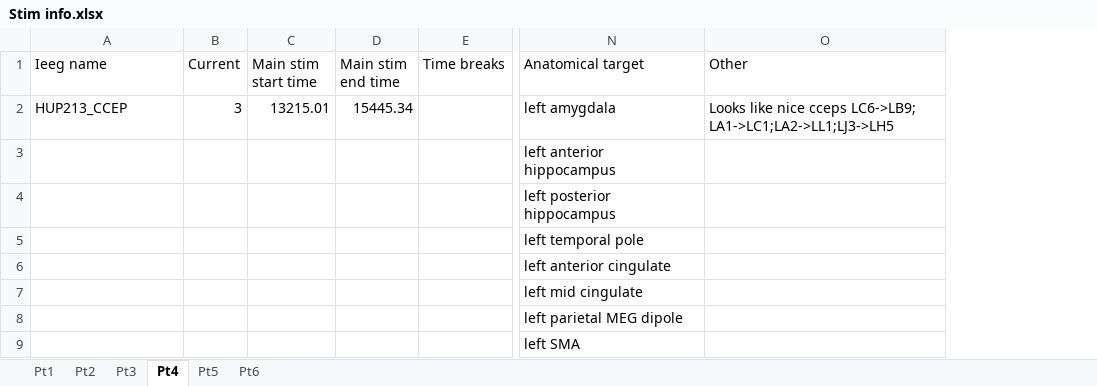
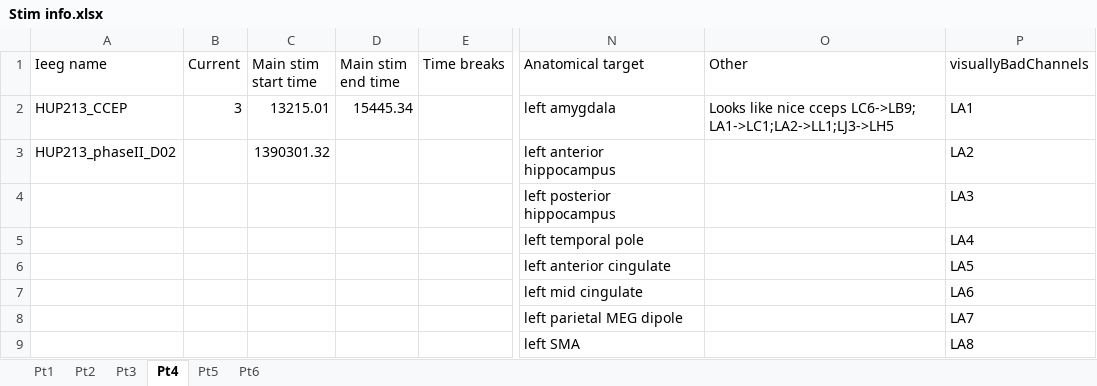
Before and after one commit to erinconrad/CCEPS, an Excel workbook: clinical_info/Stim info.xlsx, sheet Pt4, drawn as a sheet; only a part is shown, gaps mark what is left out; values as stored, in another font and other column widths than the file's, no borders; charts and pictures not drawn; the diff covers the shown part only; the diff names each change by its address in the sheet, - before the commit and + after, or states it on an @@ line.

```diff
--- a/clinical_info/Stim info.xlsx (sheet Pt4)
+++ b/clinical_info/Stim info.xlsx (sheet Pt4)
+column P (visuallyBadChannels), rows 2-9: LA1 | LA2 | LA3 | LA4 | LA5 | LA6 | LA7 | LA8
-A3 (Ieeg name): (empty)
+A3 (Ieeg name): HUP213_phaseII_D02
-C3 (Main stim start time): (empty)
+C3 (Main stim start time): 1390301.32
```
Also changed, not shown: 37 added rows elsewhere in this sheet, sheet Pt2, sheet Pt6, sheet Pt1, 7 other files.
